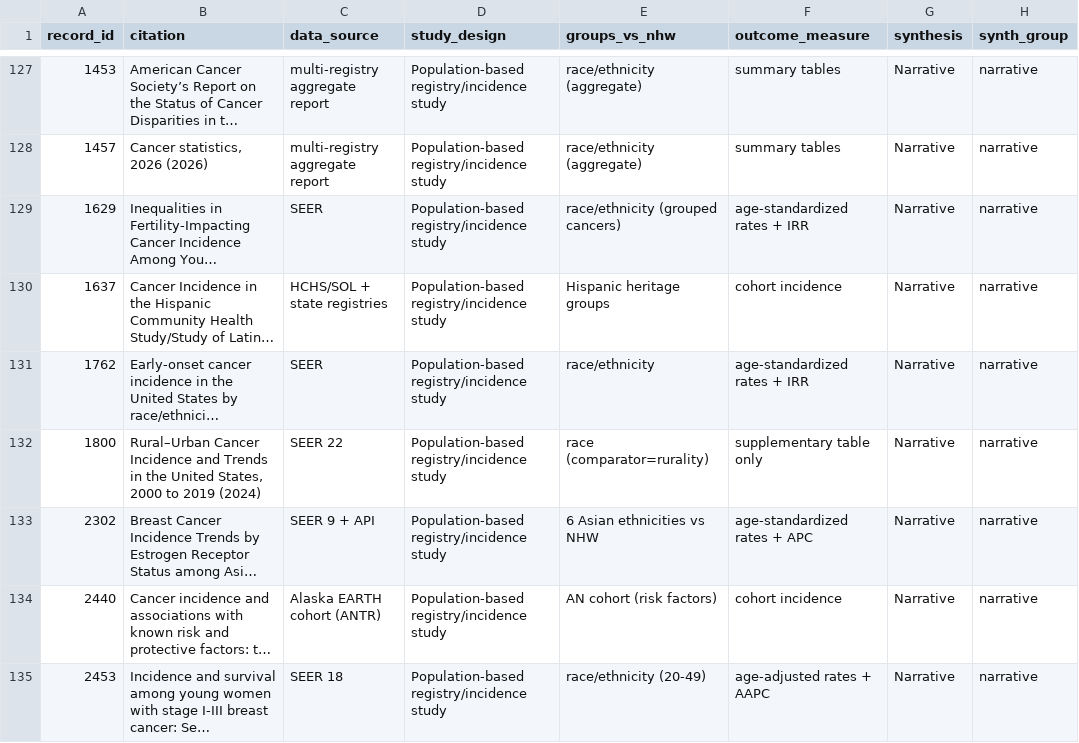
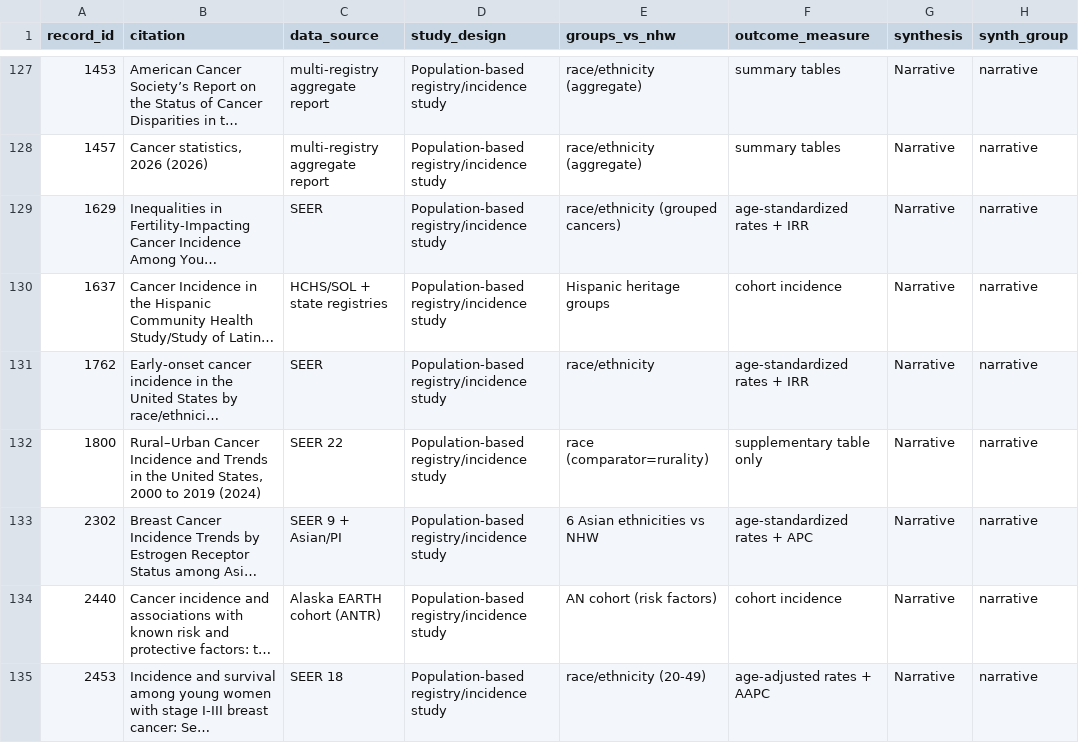
Before and after one commit to p16791918-lab/Meta, a CSV file: meta_agents/search_v2/TableS_included_studies.csv, drawn as a sheet; only a part is shown, gaps mark what is left out; long unchanged cells end in …; the diff names each change by its address in the sheet, - before the commit and + after, or states it on an @@ line.

```diff
--- a/meta_agents/search_v2/TableS_included_studies.csv
+++ b/meta_agents/search_v2/TableS_included_studies.csv
-C133 (data_source): SEER 9 + API
+C133 (data_source): SEER 9 + Asian/PI
```
Also changed, not shown: meta_agents/search_v2/TableSA_main_representatives.csv, meta_agents/search_v2/TableSA_registry_overlap.csv, 7 other files.
